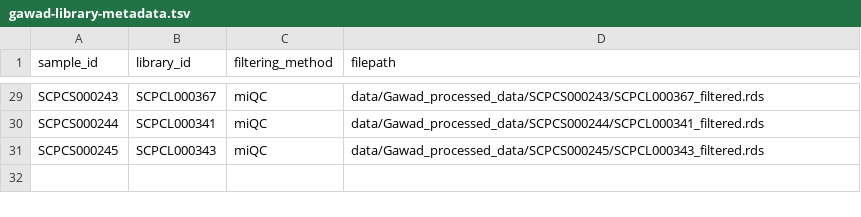
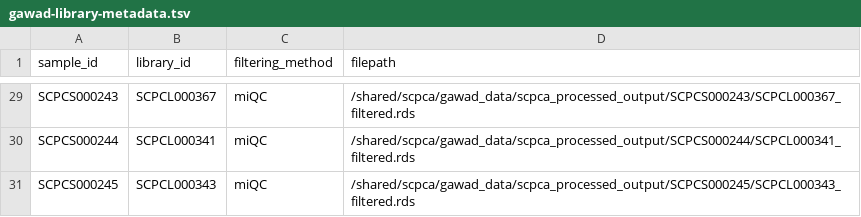
Before and after one commit to AlexsLemonade/scpca-downstream-analyses, a TSV file: project-metadata/gawad-library-metadata.tsv, drawn as a sheet; only a part is shown, gaps mark what is left out; the diff covers the shown part only; the diff names each change by its address in the sheet, - before the commit and + after, or states it on an @@ line.

Commit message:
save variable genes to metadata and redirect results to shared dir

```diff
--- a/project-metadata/gawad-library-metadata.tsv
+++ b/project-metadata/gawad-library-metadata.tsv
-D29 (filepath): data/Gawad_processed_data/SCPCS000243/SCPCL000367_filtered.rds
+D29 (filepath): /shared/scpca/gawad_data/scpca_processed_output/SCPCS000243/SCPCL000367_filtered.rds
-D30 (filepath): data/Gawad_processed_data/SCPCS000244/SCPCL000341_filtered.rds
+D30 (filepath): /shared/scpca/gawad_data/scpca_processed_output/SCPCS000244/SCPCL000341_filtered.rds
-D31 (filepath): data/Gawad_processed_data/SCPCS000245/SCPCL000343_filtered.rds
+D31 (filepath): /shared/scpca/gawad_data/scpca_processed_output/SCPCS000245/SCPCL000343_filtered.rds
```
Also changed, not shown: 27 edited cells elsewhere in this file, 1 other file.
